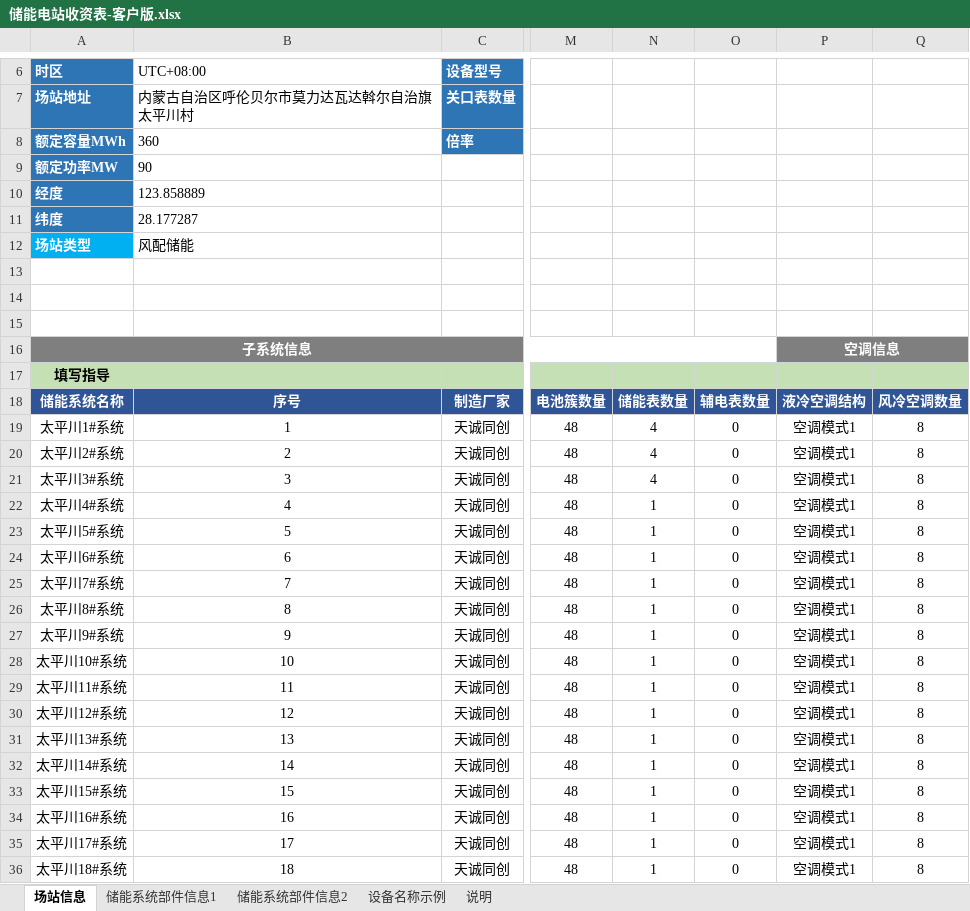
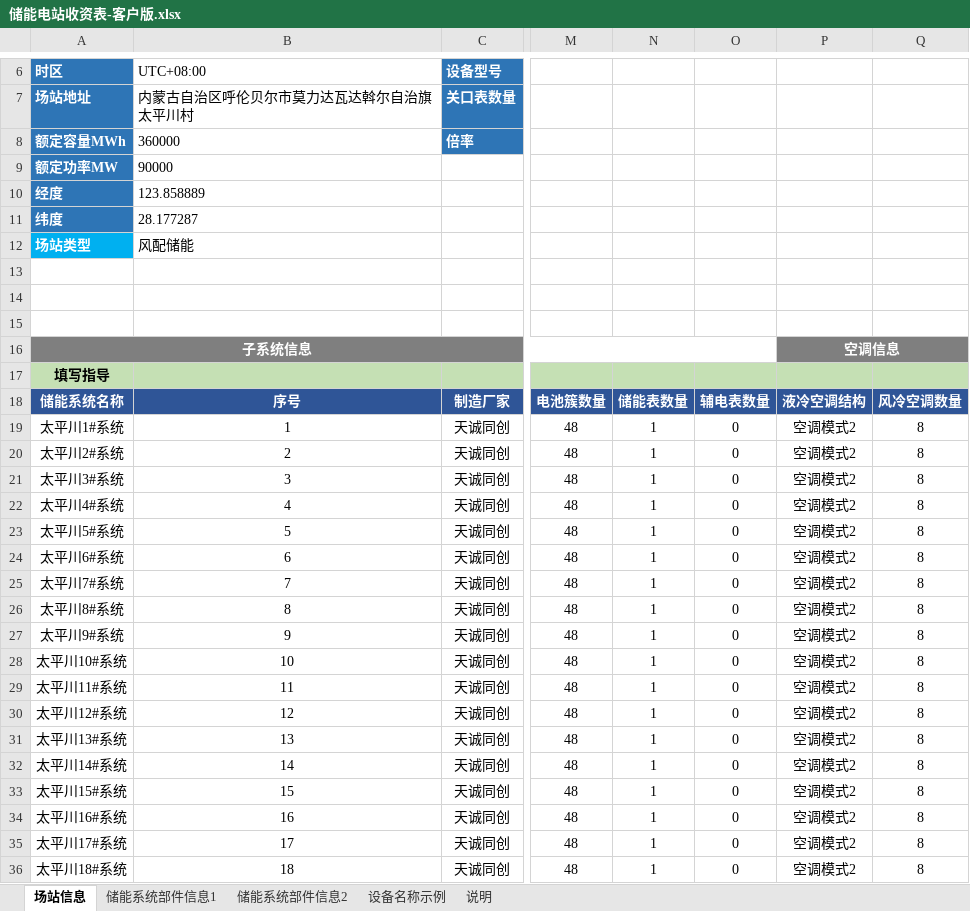
Before and after one commit to gaoluxin/szagent-back, an Excel workbook: public/储能电站收资表-客户版.xlsx, sheet 场站信息, drawn as a sheet; only a part is shown, gaps mark what is left out; values as stored, in another font and other column widths than the file's, no borders; the diff names each change by its address in the sheet, - before the commit and + after, or states it on an @@ line.

```diff
--- a/public/储能电站收资表-客户版.xlsx (sheet 场站信息)
+++ b/public/储能电站收资表-客户版.xlsx (sheet 场站信息)
-B8: 360
+B8: 360000
-B9: 90
+B9: 90000
-N19:N21: 4
+N19:N21: 1
-P19:P36: 空调模式1
+P19:P36: 空调模式2
```
Also changed, not shown: sheet 储能系统部件信息1, sheet 储能系统部件信息2, 2 other files.
